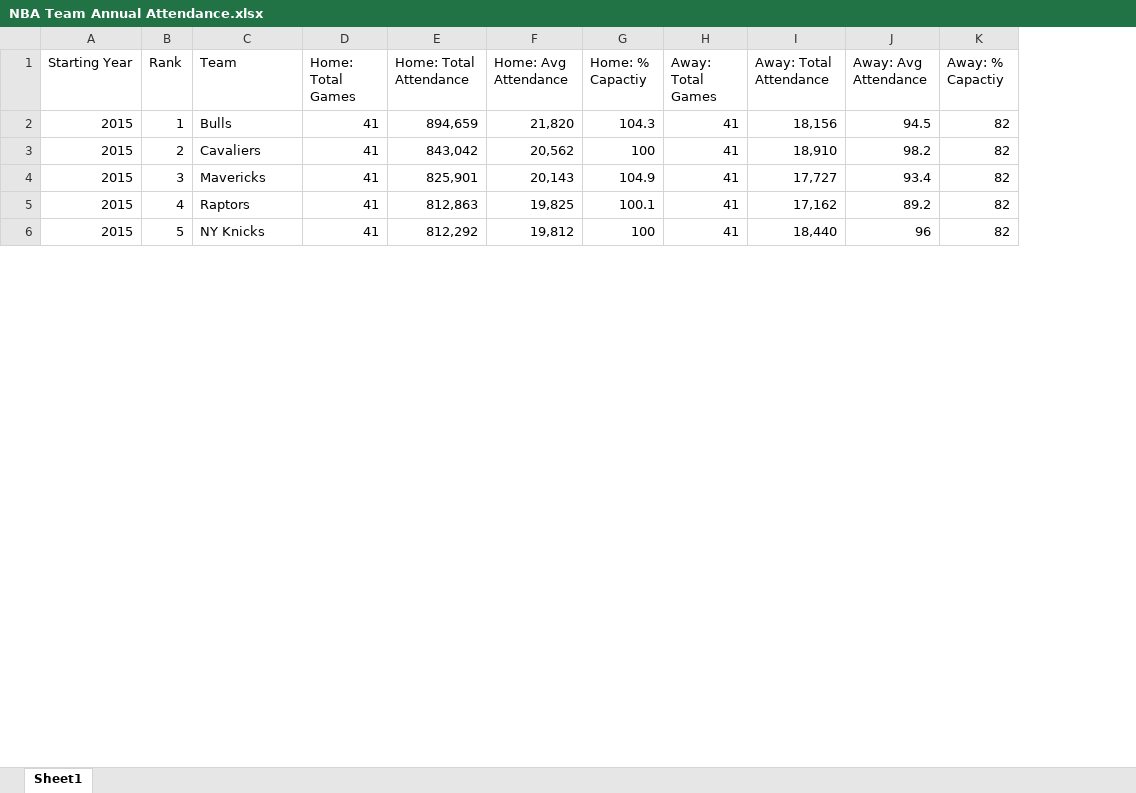
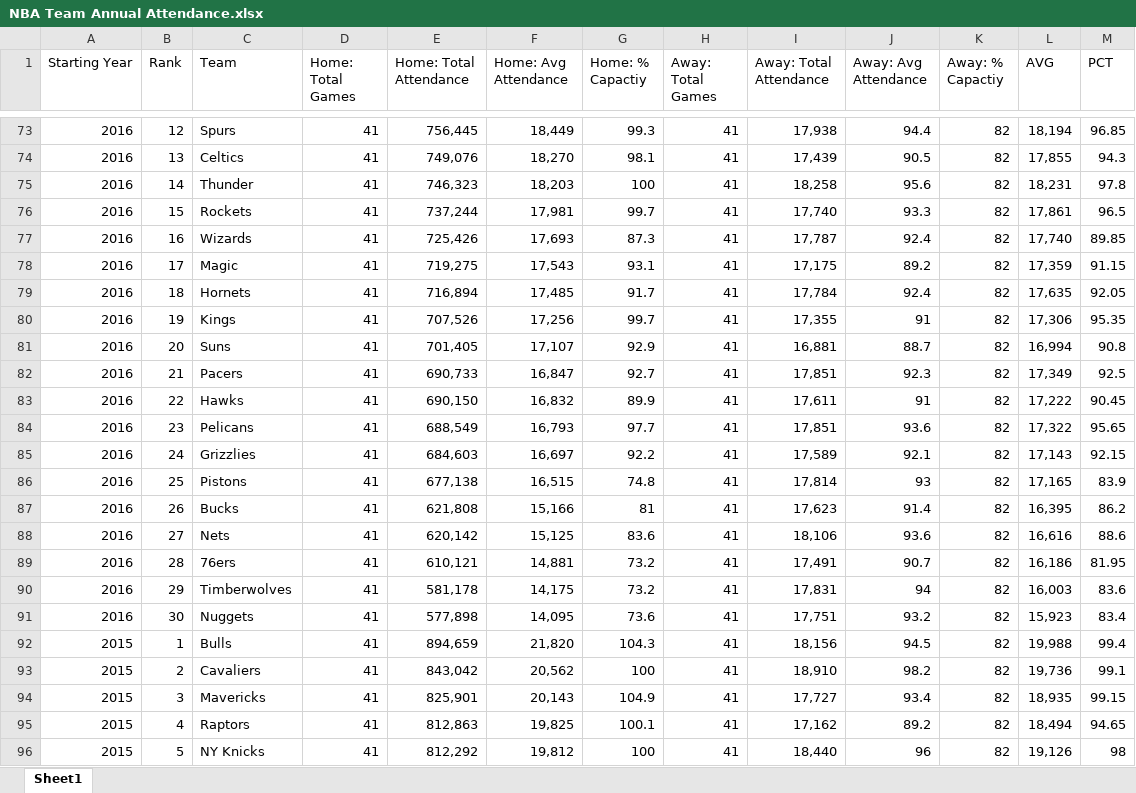
Before and after one commit to matiullah23/nba-attendance, an Excel workbook: Data/NBA Team Annual Attendance.xlsx, sheet Sheet1, drawn as a sheet; only a part is shown, gaps mark what is left out; values as stored, in another font and other column widths than the file's, no borders; charts and pictures not drawn; the diff covers the shown part only; the diff names each change by its address in the sheet, - before the commit and + after, or states it on an @@ line.

Commit message:
updating attendance

```diff
--- a/Data/NBA Team Annual Attendance.xlsx (sheet Sheet1)
+++ b/Data/NBA Team Annual Attendance.xlsx (sheet Sheet1)
+column L (AVG), rows 92-96: 19,988 | 19,736 | 18,935 | 18,494 | 19,126
+column M (PCT), rows 92-96: 99.4 | 99.1 | 99.15 | 94.65 | 98
+row 73: 2016 | 12 | Spurs | 41 | 756,445 | 18,449 | 99.3 | 41 | 17,938 | 94.4 | 82 | 18,194 | 96.85
+row 74: 2016 | 13 | Celtics | 41 | 749,076 | 18,270 | 98.1 | 41 | 17,439 | 90.5 | 82 | 17,855 | 94.3
+row 75: 2016 | 14 | Thunder | 41 | 746,323 | 18,203 | 100 | 41 | 18,258 | 95.6 | 82 | 18,231 | 97.8
+row 76: 2016 | 15 | Rockets | 41 | 737,244 | 17,981 | 99.7 | 41 | 17,740 | 93.3 | 82 | 17,861 | 96.5
+row 77: 2016 | 16 | Wizards | 41 | 725,426 | 17,693 | 87.3 | 41 | 17,787 | 92.4 | 82 | 17,740 | 89.85
+row 78: 2016 | 17 | Magic | 41 | 719,275 | 17,543 | 93.1 | 41 | 17,175 | 89.2 | 82 | 17,359 | 91.15
+row 79: 2016 | 18 | Hornets | 41 | 716,894 | 17,485 | 91.7 | 41 | 17,784 | 92.4 | 82 | 17,635 | 92.05
+row 80: 2016 | 19 | Kings | 41 | 707,526 | 17,256 | 99.7 | 41 | 17,355 | 91 | 82 | 17,306 | 95.35
+row 81: 2016 | 20 | Suns | 41 | 701,405 | 17,107 | 92.9 | 41 | 16,881 | 88.7 | 82 | 16,994 | 90.8
+row 82: 2016 | 21 | Pacers | 41 | 690,733 | 16,847 | 92.7 | 41 | 17,851 | 92.3 | 82 | 17,349 | 92.5
+row 83: 2016 | 22 | Hawks | 41 | 690,150 | 16,832 | 89.9 | 41 | 17,611 | 91 | 82 | 17,222 | 90.45
+row 84: 2016 | 23 | Pelicans | 41 | 688,549 | 16,793 | 97.7 | 41 | 17,851 | 93.6 | 82 | 17,322 | 95.65
+row 85: 2016 | 24 | Grizzlies | 41 | 684,603 | 16,697 | 92.2 | 41 | 17,589 | 92.1 | 82 | 17,143 | 92.15
+row 86: 2016 | 25 | Pistons | 41 | 677,138 | 16,515 | 74.8 | 41 | 17,814 | 93 | 82 | 17,165 | 83.9
+row 87: 2016 | 26 | Bucks | 41 | 621,808 | 15,166 | 81 | 41 | 17,623 | 91.4 | 82 | 16,395 | 86.2
+row 88: 2016 | 27 | Nets | 41 | 620,142 | 15,125 | 83.6 | 41 | 18,106 | 93.6 | 82 | 16,616 | 88.6
+row 89: 2016 | 28 | 76ers | 41 | 610,121 | 14,881 | 73.2 | 41 | 17,491 | 90.7 | 82 | 16,186 | 81.95
+row 90: 2016 | 29 | Timberwolves | 41 | 581,178 | 14,175 | 73.2 | 41 | 17,831 | 94 | 82 | 16,003 | 83.6
+row 91: 2016 | 30 | Nuggets | 41 | 577,898 | 14,095 | 73.6 | 41 | 17,751 | 93.2 | 82 | 15,923 | 83.4
```
Also changed, not shown: 71 added rows elsewhere in this sheet, charts or pictures, 2 other files.
